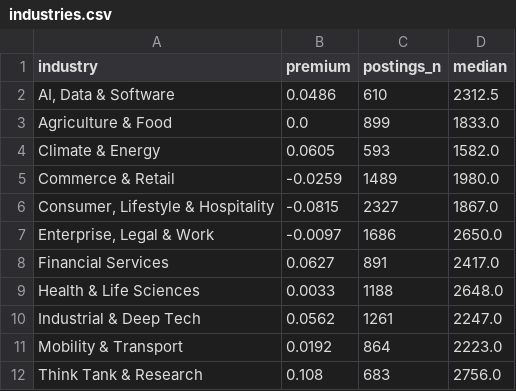
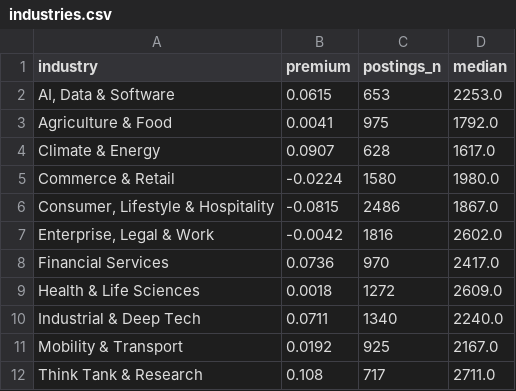
Before and after one commit to kiara96/entry-level-pay-site, a CSV file: data/industries.csv, drawn as a sheet.

```diff
--- a/data/industries.csv
+++ b/data/industries.csv
@@ -1,12 +1,12 @@
 industry,premium,postings_n,median
-"AI, Data & Software",0.0486,610,2312.5
-Agriculture & Food,0.0,899,1833.0
-Climate & Energy,0.0605,593,1582.0
-Commerce & Retail,-0.0259,1489,1980.0
-"Consumer, Lifestyle & Hospitality",-0.0815,2327,1867.0
-"Enterprise, Legal & Work",-0.0097,1686,2650.0
-Financial Services,0.0627,891,2417.0
-Health & Life Sciences,0.0033,1188,2648.0
-Industrial & Deep Tech,0.0562,1261,2247.0
-Mobility & Transport,0.0192,864,2223.0
-Think Tank & Research,0.108,683,2756.0
+"AI, Data & Software",0.0615,653,2253.0
+Agriculture & Food,0.0041,975,1792.0
+Climate & Energy,0.0907,628,1617.0
+Commerce & Retail,-0.0224,1580,1980.0
+"Consumer, Lifestyle & Hospitality",-0.0815,2486,1867.0
+"Enterprise, Legal & Work",-0.0042,1816,2602.0
+Financial Services,0.0736,970,2417.0
+Health & Life Sciences,0.0018,1272,2609.0
+Industrial & Deep Tech,0.0711,1340,2240.0
+Mobility & Transport,0.0192,925,2167.0
+Think Tank & Research,0.108,717,2711.0
```
Also changed, not shown: data/company_size.csv, data/company_type.csv, 7 other files.
